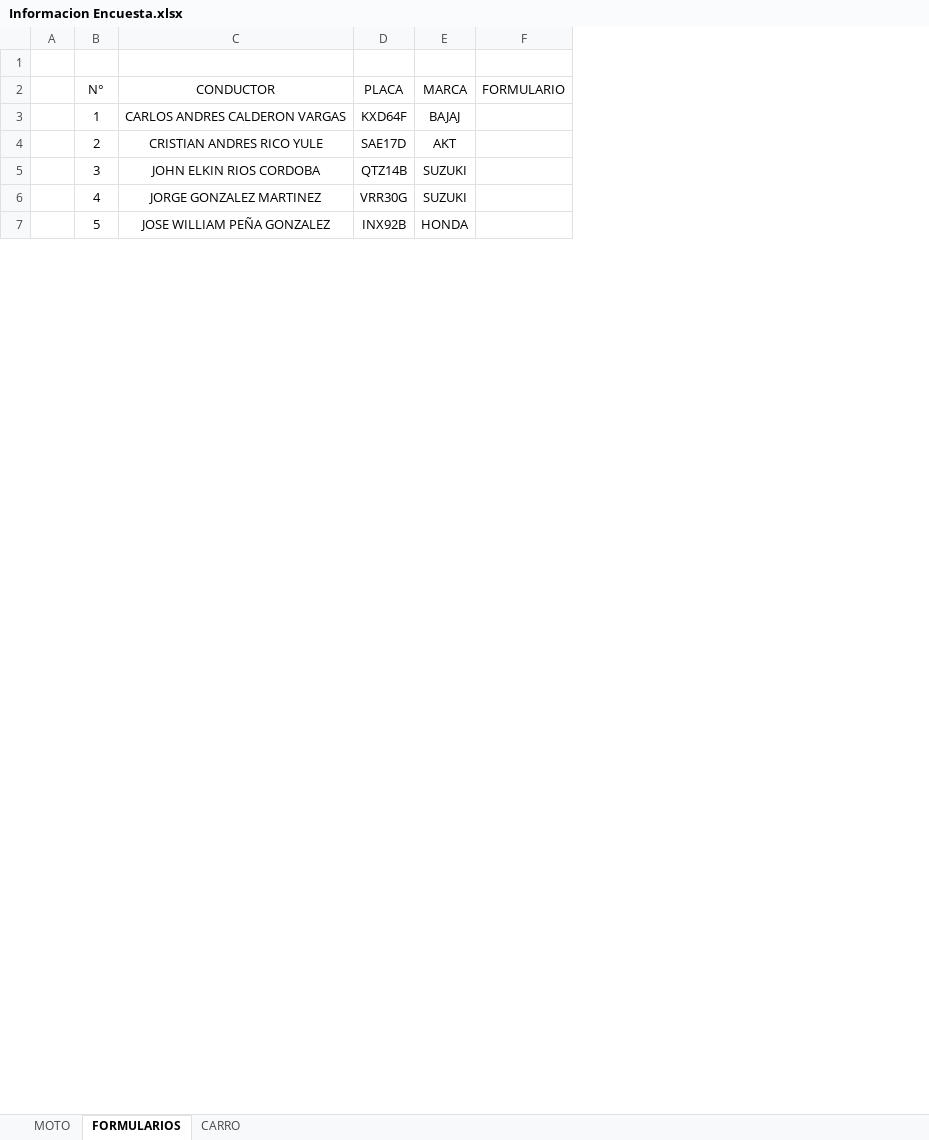
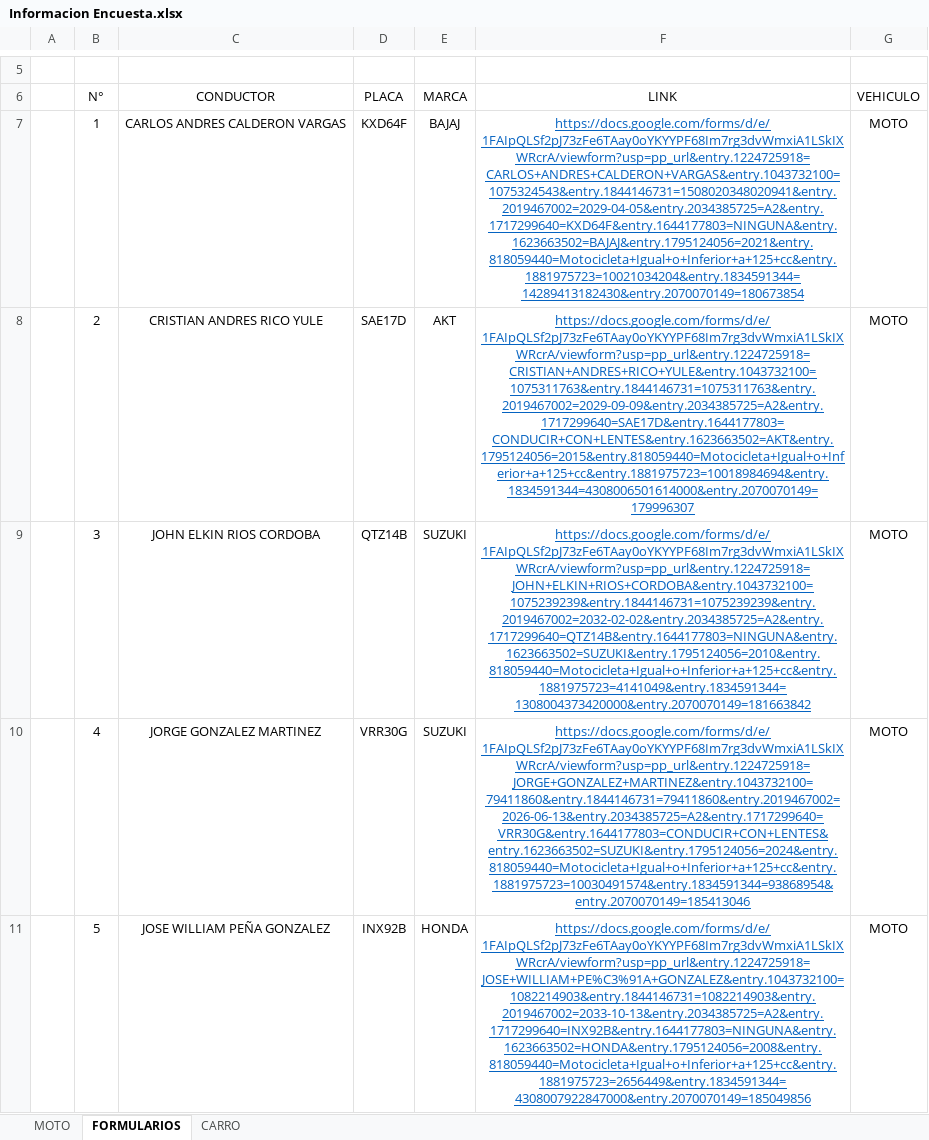
Before and after one commit to FelipeTop69/HIELO-FOCA, an Excel workbook: RH/Encuestas PESV/Informacion Encuesta.xlsx, sheet FORMULARIOS, drawn as a sheet; only a part is shown, gaps mark what is left out; values as stored, in another font and other column widths than the file's, no borders; table styles not drawn; removed rows and columns are numbered as before the commit, all else as after; the diff covers the shown part only; the diff names each change by its address in the sheet, - before the commit and + after, or states it on an @@ line.

Commit message:
Creacion de Vinculos para conductores

```diff
--- a/RH/Encuestas PESV/Informacion Encuesta.xlsx (sheet FORMULARIOS)
+++ b/RH/Encuestas PESV/Informacion Encuesta.xlsx (sheet FORMULARIOS)
-column F (FORMULARIO), empty
+column F (LINK), rows 7-11: https://docs.google.com/forms/d/e/1FAIpQLSf2pJ73zFe6TAay0oYKYYPF68Im7rg3dvWmxiA1LSkIXWRcrA/viewform?usp=pp_url&entry.1224725918=CARLOS+ANDRES+CALDERON+VARGAS&entry.1043732100=1075324543&entry.1844146731=1508020348020941&entry.2019467002=2029-04-05&entry.2034385725=A2&entry.1717299640=KXD64F&entry.1644177803=NINGUNA&entry.1623663502=BAJAJ&entry.1795124056=2021&entry.818059440=Motocicleta+Igual+o+Inferior+a+125+cc&entry.1881975723=10021034204&entry.1834591344=14289413182430&entry.2070070149=180673854 | https://docs.google.com/forms/d/e/1FAIpQLSf2pJ73zFe6TAay0oYKYYPF68Im7rg3dvWmxiA1LSkIXWRcrA/viewform?usp=pp_url&entry.1224725918=CRISTIAN+ANDRES+RICO+YULE&entry.1043732100=1075311763&entry.1844146731=1075311763&entry.2019467002=2029-09-09&entry.2034385725=A2&entry.1717299640=SAE17D&entry.1644177803=CONDUCIR+CON+LENTES&entry.1623663502=AKT&entry.1795124056=2015&entry.818059440=Motocicleta+Igual+o+Inferior+a+125+cc&entry.1881975723=10018984694&entry.1834591344=4308006501614000&entry.2070070149=179996307 | https://docs.google.com/forms/d/e/1FAIpQLSf2pJ73zFe6TAay0oYKYYPF68Im7rg3dvWmxiA1LSkIXWRcrA/viewform?usp=pp_url&entry.1224725918=JOHN+ELKIN+RIOS+CORDOBA&entry.1043732100=1075239239&entry.1844146731=1075239239&entry.2019467002=2032-02-02&entry.2034385725=A2&entry.1717299640=QTZ14B&entry.1644177803=NINGUNA&entry.1623663502=SUZUKI&entry.1795124056=2010&entry.818059440=Motocicleta+Igual+o+Inferior+a+125+cc&entry.1881975723=4141049&entry.1834591344=1308004373420000&entry.2070070149=181663842 | https://docs.google.com/forms/d/e/1FAIpQLSf2pJ73zFe6TAay0oYKYYPF68Im7rg3dvWmxiA1LSkIXWRcrA/viewform?usp=pp_url&entry.1224725918=JORGE+GONZALEZ+MARTINEZ&entry.1043732100=79411860&entry.1844146731=79411860&entry.2019467002=2026-06-13&entry.2034385725=A2&entry.1717299640=VRR30G&entry.1644177803=CONDUCIR+CON+LENTES&entry.1623663502=SUZUKI&entry.1795124056=2024&entry.818059440=Motocicleta+Igual+o+Inferior+a+125+cc&entry.1881975723=10030491574&entry.1834591344=93868954&entry.2070070149=185413046 | https://docs.google.com/forms/d/e/1FAIpQLSf2pJ73zFe6TAay0oYKYYPF68Im7rg3dvWmxiA1LSkIXWRcrA/viewform?usp=pp_url&entry.1224725918=JOSE+WILLIAM+PE%C3%91A+GONZALEZ&entry.1043732100=1082214903&entry.1844146731=1082214903&entry.2019467002=2033-10-13&entry.2034385725=A2&entry.1717299640=INX92B&entry.1644177803=NINGUNA&entry.1623663502=HONDA&entry.1795124056=2008&entry.818059440=Motocicleta+Igual+o+Inferior+a+125+cc&entry.1881975723=2656449&entry.1834591344=4308007922847000&entry.2070070149=185049856
+column G (VEHICULO), rows 7-11: all MOTO
```
Also changed, not shown: 4 added rows elsewhere in this sheet, sheet MOTO, formulas that keep their value, Produccion/Maquinas/MAQUINA DE BOTELLONES.xlsx, Produccion/Maquinas/MAQUINA FINA.xlsx, 1 other file.
